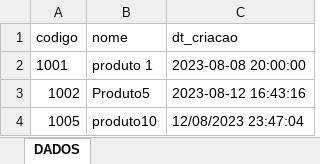
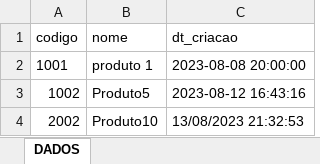
Before and after one commit to cjdotcom/API_FLASK, an Excel workbook: db_excel.xlsx, sheet DADOS, drawn as a sheet; values as stored, in another font and other column widths than the file's, no borders; removed rows and columns are numbered as before the commit, all else as after; the diff names each change by its address in the sheet, - before the commit and + after, or states it on an @@ line.

Commit message:
Adicionado dado test.

```diff
--- a/db_excel.xlsx (sheet DADOS)
+++ b/db_excel.xlsx (sheet DADOS)
-row 4: 1005 | produto10 | 12/08/2023 23:47:04
+row 4: 2002 | Produto10 | 13/08/2023 21:32:53
```
